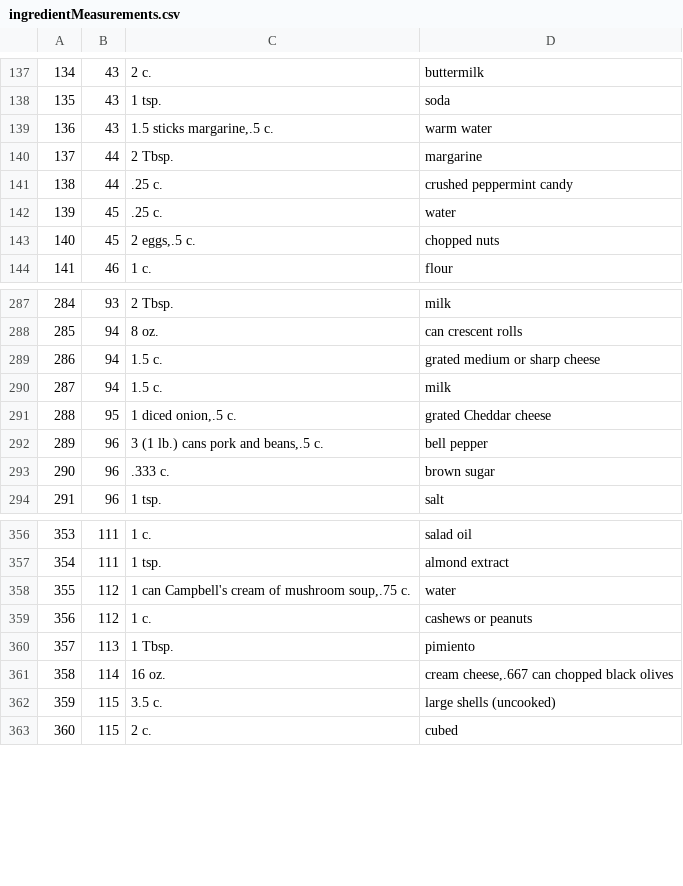
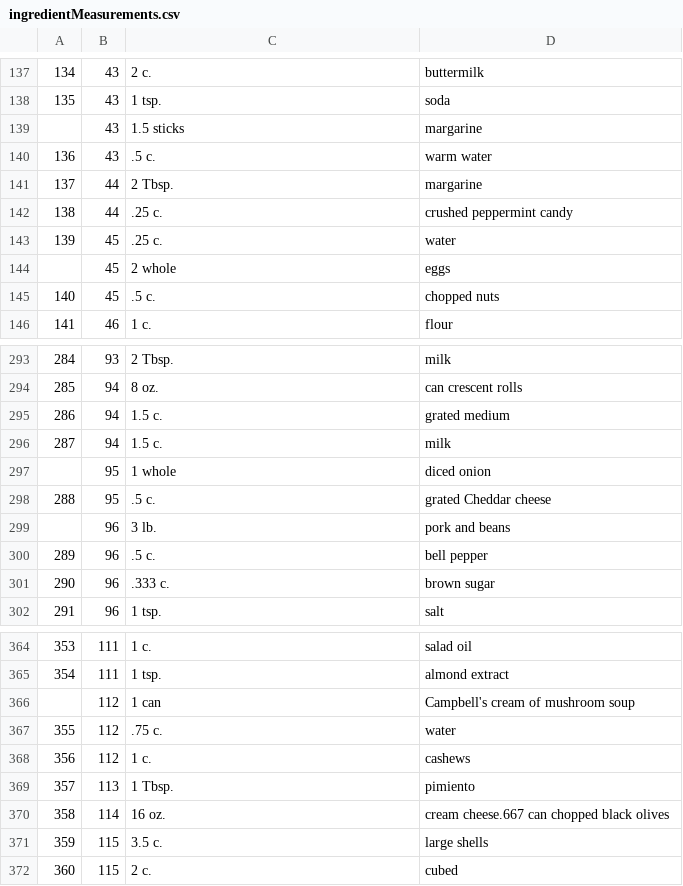
Before and after one commit to jaredbothwell/FeedMeDB, a CSV file: Database/ingredientMeasurements.csv, drawn as a sheet; only a part is shown, gaps mark what is left out; the diff covers the shown part only.

```diff
--- a/Database/ingredientMeasurements.csv
+++ b/Database/ingredientMeasurements.csv
@@ -138,3 +138,4 @@
 135,43,1 tsp.,soda
-136,43,"1.5 sticks margarine,.5 c.",warm water
+,43,1.5 sticks ,margarine
+136,43,.5 c.,warm water
 137,44,2 Tbsp.,margarine
@@ -142,3 +143,4 @@
 139,45,.25 c.,water
-140,45,"2 eggs,.5 c.",chopped nuts
+,45,2 whole,eggs
+140,45,.5 c.,chopped nuts
 141,46,1 c.,flour
@@ -288,6 +294,8 @@
 285,94,8 oz.,can crescent rolls
-286,94,1.5 c.,grated medium or sharp cheese
+286,94,1.5 c.,grated medium
 287,94,1.5 c.,milk
-288,95,"1 diced onion,.5 c.",grated Cheddar cheese
-289,96,"3 (1 lb.) cans pork and beans,.5 c.",bell pepper
+,95,1 whole,diced onion
+288,95,.5 c.,grated Cheddar cheese
+,96,3 lb. ,pork and beans
+289,96,.5 c.,bell pepper
 290,96,.333 c.,brown sugar
@@ -357,7 +365,8 @@
 354,111,1 tsp.,almond extract
-355,112,"1 can Campbell's cream of mushroom soup,.75 c.",water
-356,112,1 c.,cashews or peanuts
+,112,1 can ,Campbell's cream of mushroom soup
+355,112,.75 c.,water
+356,112,1 c.,cashews
 357,113,1 Tbsp.,pimiento
-358,114,16 oz.,"cream cheese,.667 can chopped black olives"
-359,115,3.5 c.,large shells (uncooked)
+358,114,16 oz.,cream cheese.667 can chopped black olives
+359,115,3.5 c.,large shells
 360,115,2 c.,cubed
```
Also changed, not shown: 20 added rows and 88 edited cells elsewhere in this file, Database/DataSets/ingredientList.csv.
